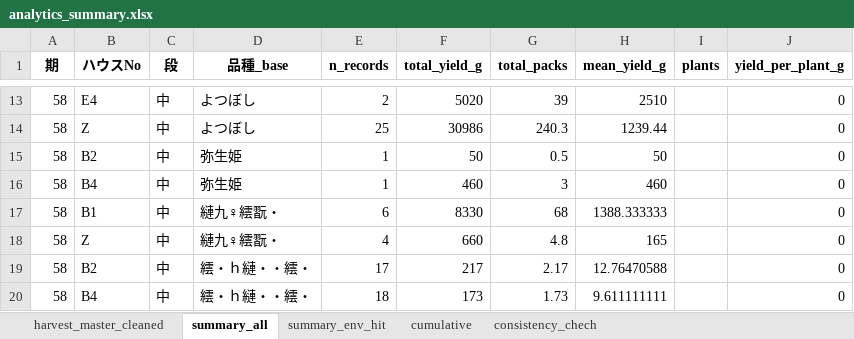
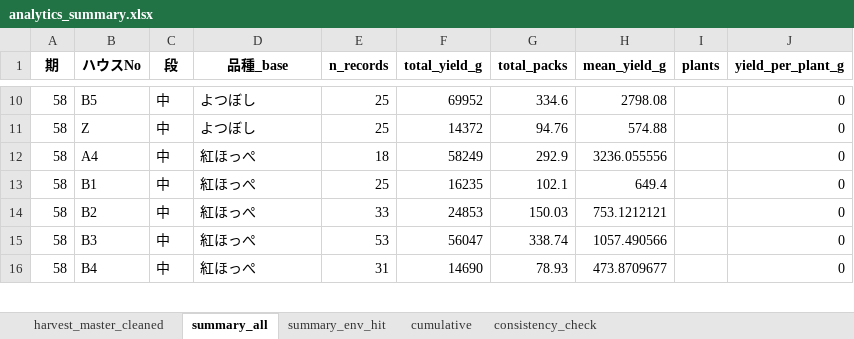
Before and after one commit to asera1-bot/heartful-agri-lub, an Excel workbook: reports/analytics_summary.xlsx, sheet summary_all, drawn as a sheet; only a part is shown, gaps mark what is left out; values as stored, in another font and other column widths than the file's, no borders; removed rows and columns are numbered as before the commit, all else as after; the diff covers the shown part only; the diff names each change by its address in the sheet, - before the commit and + after, or states it on an @@ line.

```diff
--- a/reports/analytics_summary.xlsx (sheet summary_all)
+++ b/reports/analytics_summary.xlsx (sheet summary_all)
-sheet tab: consistency_chech
+sheet tab: consistency_check
-B10 (ハウスNo): E4
+B10 (ハウスNo): B5
-E10 (n_records): 2
+E10 (n_records): 25
-F10 (total_yield_g): 5020
+F10 (total_yield_g): 69952
-G10 (total_packs): 39
+G10 (total_packs): 334.6
-H10 (mean_yield_g): 2510
+H10 (mean_yield_g): 2798.08
-F11 (total_yield_g): 30986
+F11 (total_yield_g): 14372
-G11 (total_packs): 240.3
+G11 (total_packs): 94.76
-H11 (mean_yield_g): 1239.44
+H11 (mean_yield_g): 574.88
-row 15: 58 | B2 | 中 | 弥生姫 | 1 | 50 | 0.5 | 50 |  | 0
-B12 (ハウスNo): B4
+B12 (ハウスNo): A4
-D12 (品種_base): 弥生姫
+D12 (品種_base): 紅ほっぺ
-E12 (n_records): 1
+E12 (n_records): 18
-F12 (total_yield_g): 460
+F12 (total_yield_g): 58249
-G12 (total_packs): 3
+G12 (total_packs): 292.9
-H12 (mean_yield_g): 460
+H12 (mean_yield_g): 3236.055556
-D13 (品種_base): 縺九♀繧翫・
+D13 (品種_base): 紅ほっぺ
-E13 (n_records): 6
+E13 (n_records): 25
-F13 (total_yield_g): 8330
+F13 (total_yield_g): 16235
-G13 (total_packs): 68
+G13 (total_packs): 102.1
-H13 (mean_yield_g): 1388.333333
+H13 (mean_yield_g): 649.4
-row 18: 58 | Z | 中 | 縺九♀繧翫・ | 4 | 660 | 4.8 | 165 |  | 0
-D14 (品種_base): 繧・ｈ縺・・繧・
+D14 (品種_base): 紅ほっぺ
-E14 (n_records): 17
+E14 (n_records): 33
-F14 (total_yield_g): 217
+F14 (total_yield_g): 24853
-G14 (total_packs): 2.17
+G14 (total_packs): 150.03
-H14 (mean_yield_g): 12.76470588
+H14 (mean_yield_g): 753.1212121
+row 15: 58 | B3 | 中 | 紅ほっぺ | 53 | 56047 | 338.74 | 1057.490566 |  | 0
-D16 (品種_base): 繧・ｈ縺・・繧・
+D16 (品種_base): 紅ほっぺ
-E16 (n_records): 18
+E16 (n_records): 31
-F16 (total_yield_g): 173
+F16 (total_yield_g): 14690
-G16 (total_packs): 1.73
+G16 (total_packs): 78.93
-H16 (mean_yield_g): 9.611111111
+H16 (mean_yield_g): 473.8709677
```
Also changed, not shown: 16 added rows, 8 removed rows and 91 edited cells elsewhere in this sheet, sheet harvest_master_cleaned, sheet cumulative, sheet summary_env_hit, sheet consistency_check, 14 other files.
